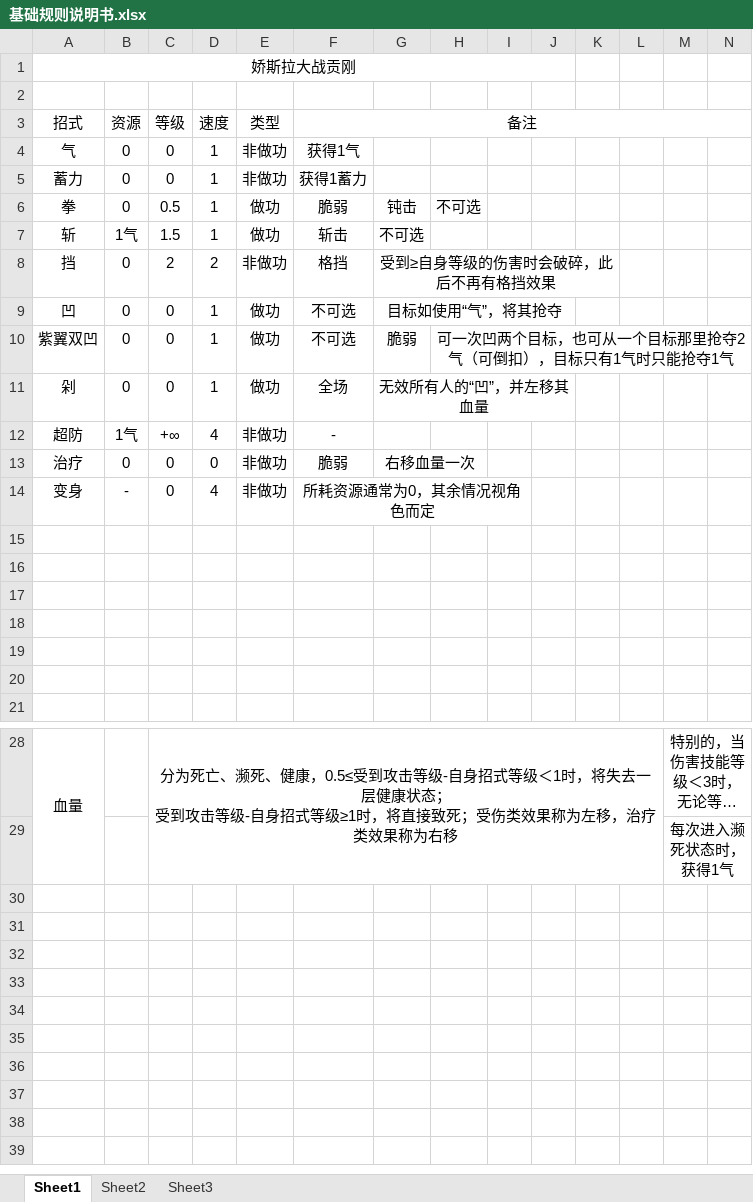
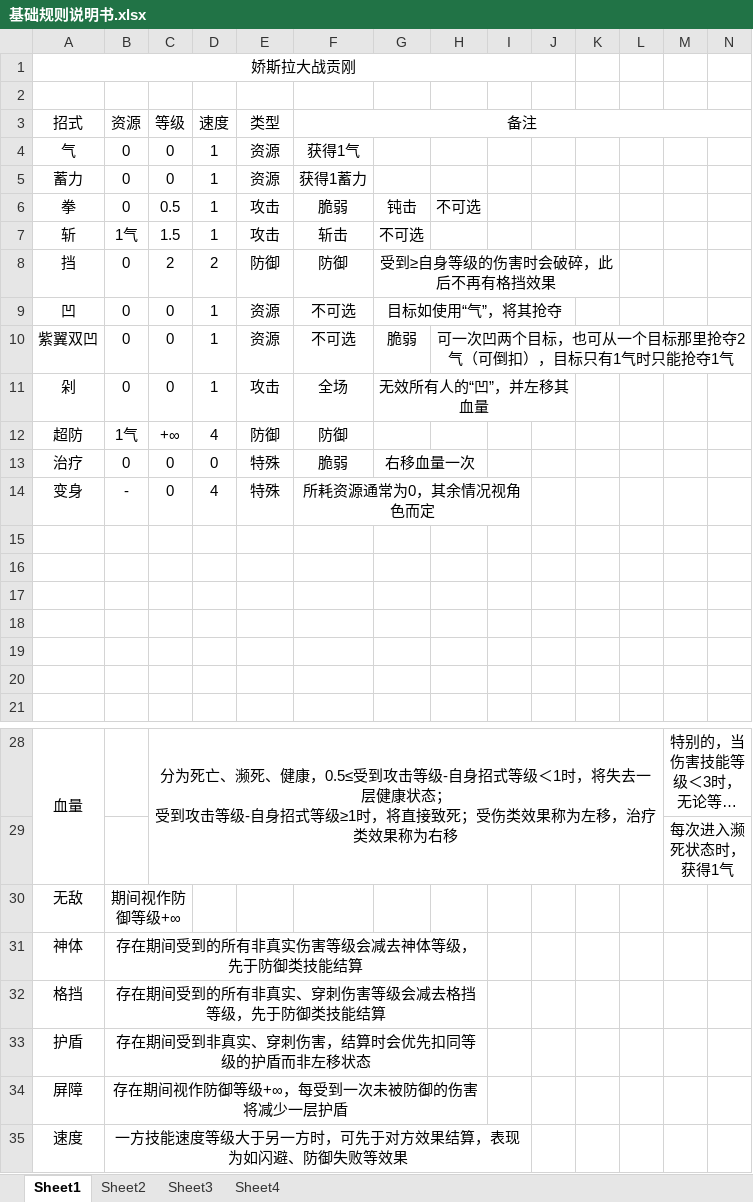
Before and after one commit to Koishi0425/energy-duel, an Excel workbook: 基础规则说明书.xlsx, sheet Sheet1, drawn as a sheet; only a part is shown, gaps mark what is left out; long unchanged cells end in …; values as stored, in another font and other column widths than the file's, no borders; rows hold the shown columns only; the diff names each change by its address in the sheet, - before the commit and + after, or states it on an @@ line.

```diff
--- a/基础规则说明书.xlsx (sheet Sheet1)
+++ b/基础规则说明书.xlsx (sheet Sheet1)
+sheet tab: Sheet4
-E4:E5 (类型): 非做功
+E4:E5 (类型): 资源
-E6:E7 (类型): 做功
+E6:E7 (类型): 攻击
-E8 (类型): 非做功
+E8 (类型): 防御
-F8 (备注): 格挡
+F8 (备注): 防御
-E9:E10 (类型): 做功
+E9:E10 (类型): 资源
-E11 (类型): 做功
+E11 (类型): 攻击
-E12 (类型): 非做功
+E12 (类型): 防御
-F12 (备注): -
+F12 (备注): 防御
-E13:E14 (类型): 非做功
+E13:E14 (类型): 特殊
+row 30: 无敌 | 期间视作防御等级+∞
+row 31: 神体 | 存在期间受到的所有非真实伤害等级会减去神体等级，先于防御类技能结算
+row 32: 格挡 | 存在期间受到的所有非真实、穿刺伤害等级会减去格挡等级，先于防御类技能结算
+row 33: 护盾 | 存在期间受到非真实、穿刺伤害，结算时会优先扣同等级的护盾而非左移状态
+row 34: 屏障 | 存在期间视作防御等级+∞，每受到一次未被防御的伤害将减少一层护盾
+row 35: 速度 | 一方技能速度等级大于另一方时，可先于对方效果结算，表现为如闪避、防御失败等效果
```
Also changed, not shown: 30 other files.
